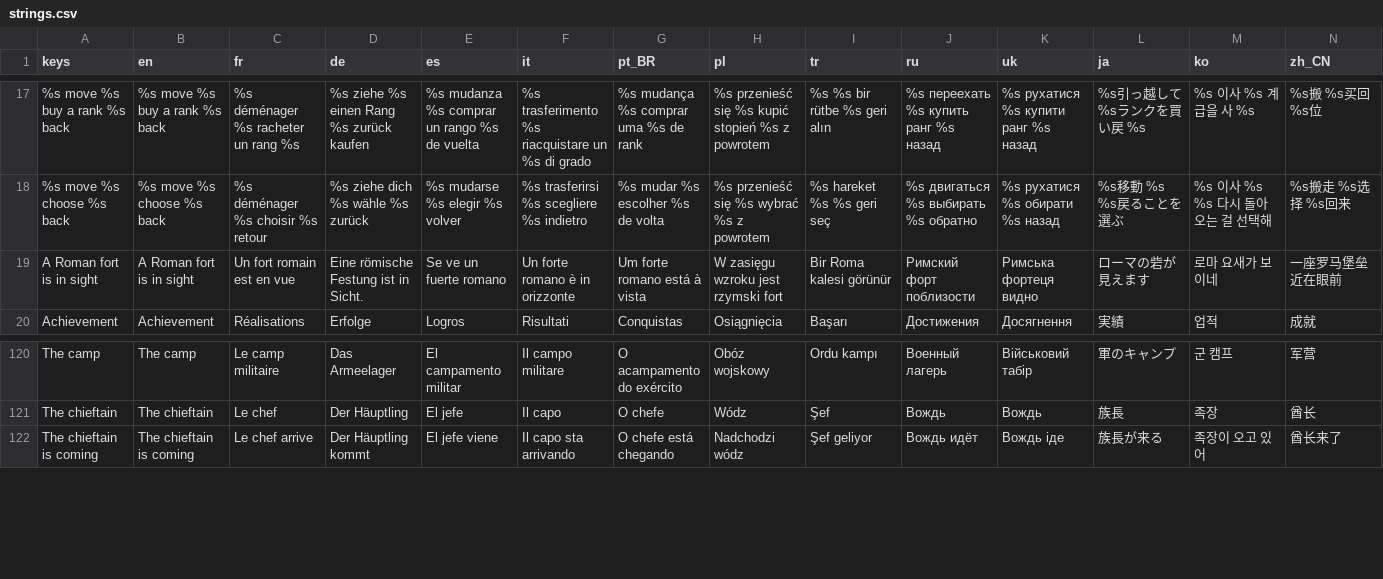
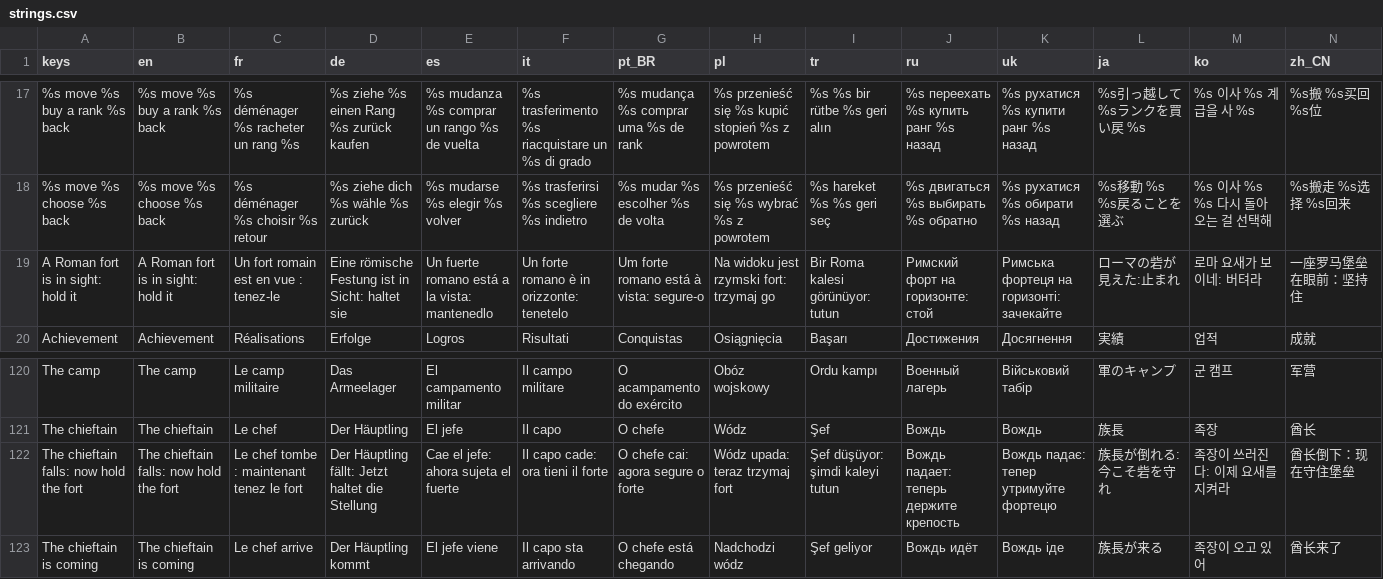
Before and after one commit to Evan260/Legionus-Maximus, a CSV file: game/translations/strings.csv, drawn as a sheet; only a part is shown, gaps mark what is left out; removed rows and columns are numbered as before the commit, all else as after; rows hold the shown columns only; the diff names each change by its address in the sheet, - before the commit and + after, or states it on an @@ line.

Commit message:
Walled fort to hold, burning camp, barbarians chop trees, tougher bosses

```diff
--- a/game/translations/strings.csv
+++ b/game/translations/strings.csv
-row 19: A Roman fort is in sight | A Roman fort is in sight | Un fort romain est en vue | Eine römische Festung ist in Sicht. | Se ve un fuerte romano | Un forte romano è in orizzonte | Um forte romano está à vista | W zasięgu wzroku jest rzymski fort | Bir Roma kalesi görünür | Римский форт поблизости | Римська фортеця видно | ローマの砦が見えます | 로마 요새가 보이네 | 一座罗马堡垒近在眼前
+row 19: A Roman fort is in sight: hold it | A Roman fort is in sight: hold it | Un fort romain est en vue : tenez-le | Eine römische Festung ist in Sicht: haltet sie | Un fuerte romano está a la vista: mantenedlo | Un forte romano è in orizzonte: tenetelo | Um forte romano está à vista: segure-o | Na widoku jest rzymski fort: trzymaj go | Bir Roma kalesi görünüyor: tutun | Римский форт на горизонте: стой | Римська фортеця на горизонті: зачекайте | ローマの砦が見えた:止まれ | 로마 요새가 보이네: 버텨라 | 一座罗马堡垒在眼前：坚持住
+row 122: The chieftain falls: now hold the fort | The chieftain falls: now hold the fort | Le chef tombe : maintenant tenez le fort | Der Häuptling fällt: Jetzt haltet die Stellung | Cae el jefe: ahora sujeta el fuerte | Il capo cade: ora tieni il forte | O chefe cai: agora segure o forte | Wódz upada: teraz trzymaj fort | Şef düşüyor: şimdi kaleyi tutun | Вождь падает: теперь держите крепость | Вождь падає: тепер утримуйте фортецю | 族長が倒れる:今こそ砦を守れ | 족장이 쓰러진다: 이제 요새를 지켜라 | 酋长倒下：现在守住堡垒
```
Also changed, not shown: 26 other files.
